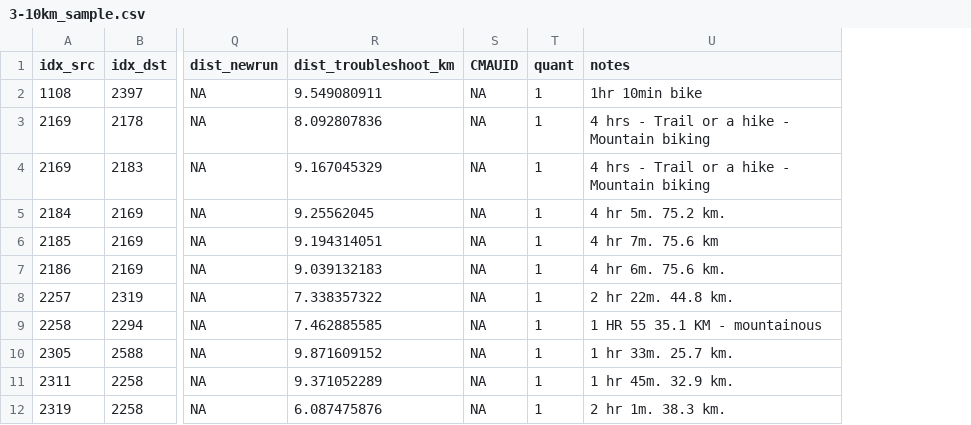
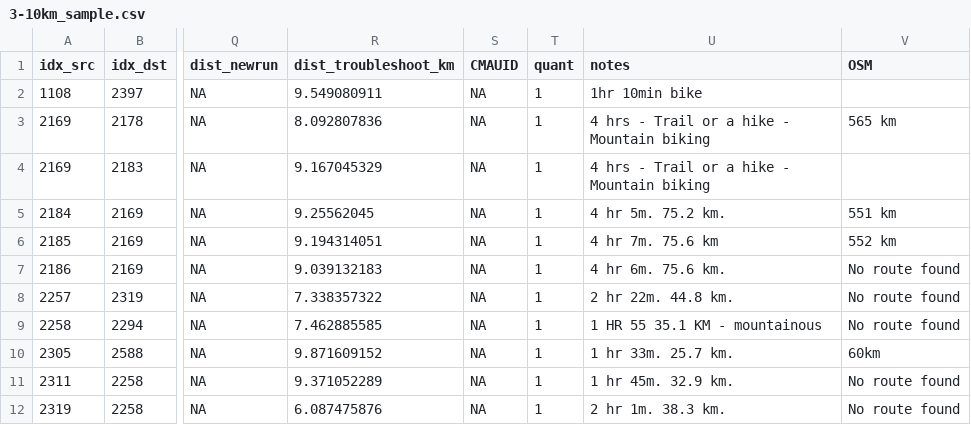
Before and after one commit to KHobbs3/valhalla-validation, a CSV file: data/3-10km_sample.csv, drawn as a sheet; only a part is shown, gaps mark what is left out; the diff names each change by its address in the sheet, - before the commit and + after, or states it on an @@ line.

Commit message:
updates-no routes

```diff
--- a/data/3-10km_sample.csv
+++ b/data/3-10km_sample.csv
+column V (OSM), rows 3-12: 565 km |  | 551 km | 552 km | No route found | No route found | No route found | 60km | No route found | No route found
```
Also changed, not shown: data/quantile_3_sample.csv.
